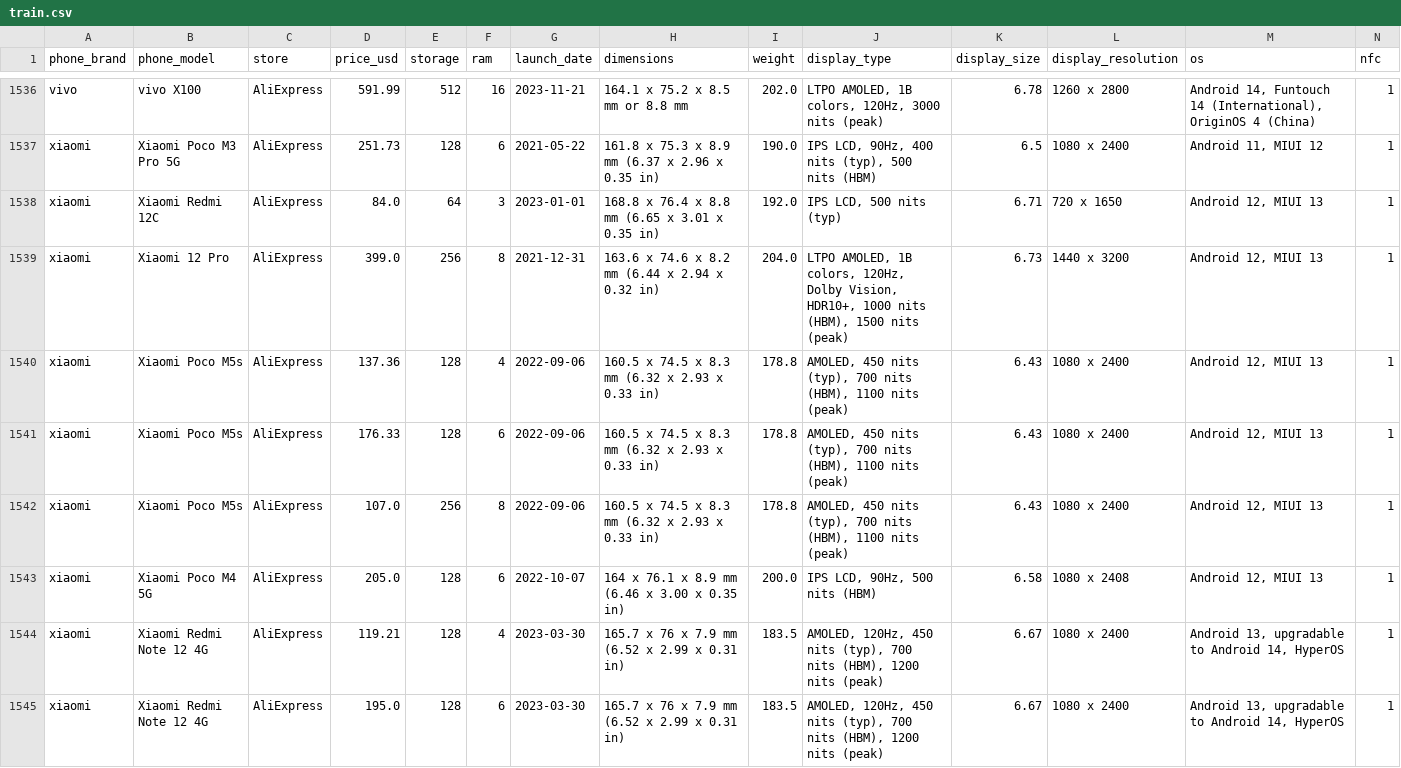
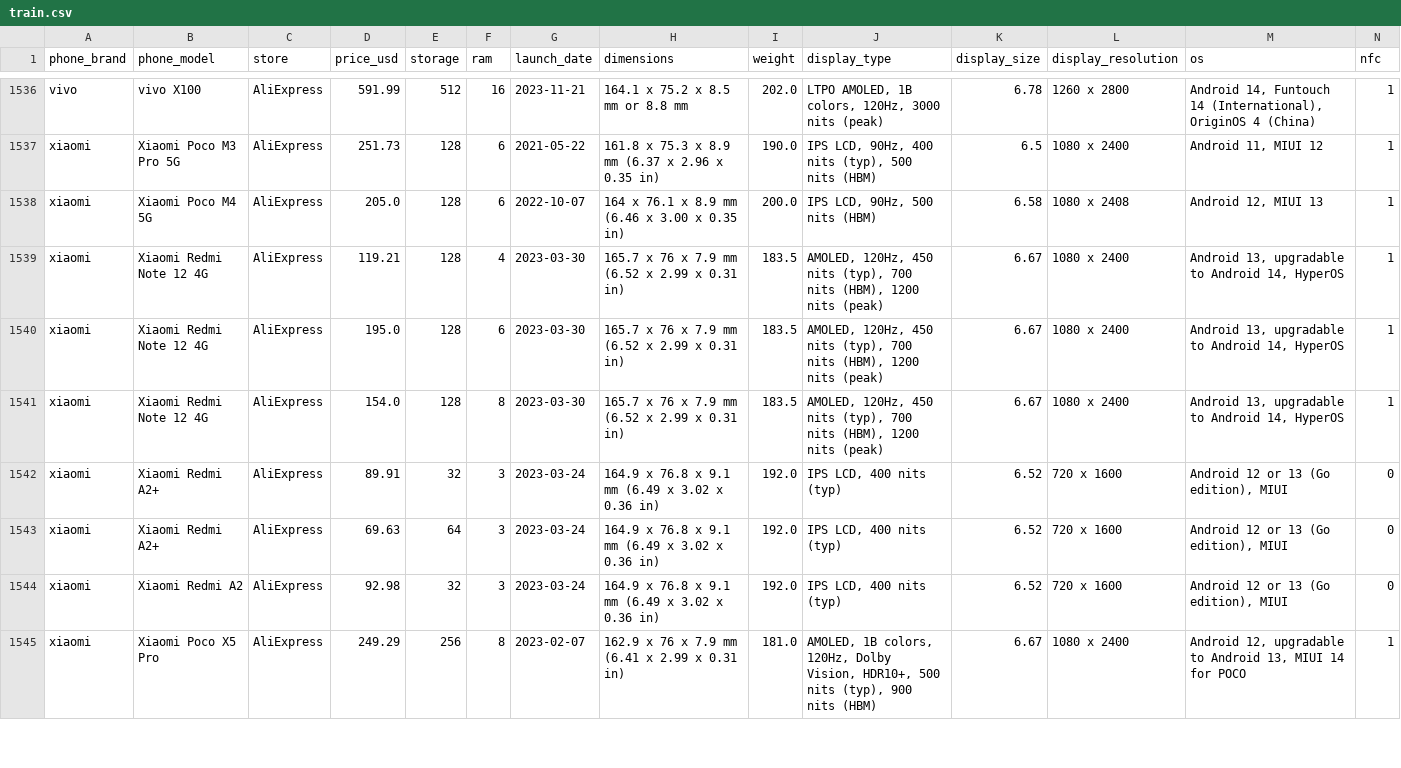
Before and after one commit to darrellathaya/phone-predictor, a CSV file: data/raw/train.csv, drawn as a sheet; only a part is shown, gaps mark what is left out; the shorter side is filled out with more unchanged rows; rows hold the shown columns only; the diff names each change by its address in the sheet, - before the commit and + after, or states it on an @@ line.

Commit message:
Data change on train.csv

```diff
--- a/data/raw/train.csv
+++ b/data/raw/train.csv
-row 1538: xiaomi | Xiaomi Redmi 12C | AliExpress | 84.0 | 64 | 3 | 2023-01-01 | 168.8 x 76.4 x 8.8 mm (6.65 x 3.01 x 0.35 in) | 192.0 | IPS LCD, 500 nits (typ) | 6.71 | 720 x 1650 | Android 12, MIUI 13 | 1
-row 1539: xiaomi | Xiaomi 12 Pro | AliExpress | 399.0 | 256 | 8 | 2021-12-31 | 163.6 x 74.6 x 8.2 mm (6.44 x 2.94 x 0.32 in) | 204.0 | LTPO AMOLED, 1B colors, 120Hz, Dolby Vision, HDR10+, 1000 nits (HBM), 1500 nits (peak) | 6.73 | 1440 x 3200 | Android 12, MIUI 13 | 1
-row 1540: xiaomi | Xiaomi Poco M5s | AliExpress | 137.36 | 128 | 4 | 2022-09-06 | 160.5 x 74.5 x 8.3 mm (6.32 x 2.93 x 0.33 in) | 178.8 | AMOLED, 450 nits (typ), 700 nits (HBM), 1100 nits (peak) | 6.43 | 1080 x 2400 | Android 12, MIUI 13 | 1
-row 1541: xiaomi | Xiaomi Poco M5s | AliExpress | 176.33 | 128 | 6 | 2022-09-06 | 160.5 x 74.5 x 8.3 mm (6.32 x 2.93 x 0.33 in) | 178.8 | AMOLED, 450 nits (typ), 700 nits (HBM), 1100 nits (peak) | 6.43 | 1080 x 2400 | Android 12, MIUI 13 | 1
-row 1542: xiaomi | Xiaomi Poco M5s | AliExpress | 107.0 | 256 | 8 | 2022-09-06 | 160.5 x 74.5 x 8.3 mm (6.32 x 2.93 x 0.33 in) | 178.8 | AMOLED, 450 nits (typ), 700 nits (HBM), 1100 nits (peak) | 6.43 | 1080 x 2400 | Android 12, MIUI 13 | 1
```
